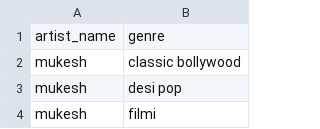
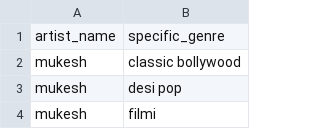
Before and after one commit to marianacintrao/VI_2122, a CSV file: datasets/artist_genre.csv, drawn as a sheet; only a part is shown.

```diff
--- a/datasets/artist_genre.csv
+++ b/datasets/artist_genre.csv
@@ -1,2 +1,2 @@
-artist_name,genre
+artist_name,specific_genre
 mukesh,classic bollywood
```
Also changed, not shown: 2 other files.
